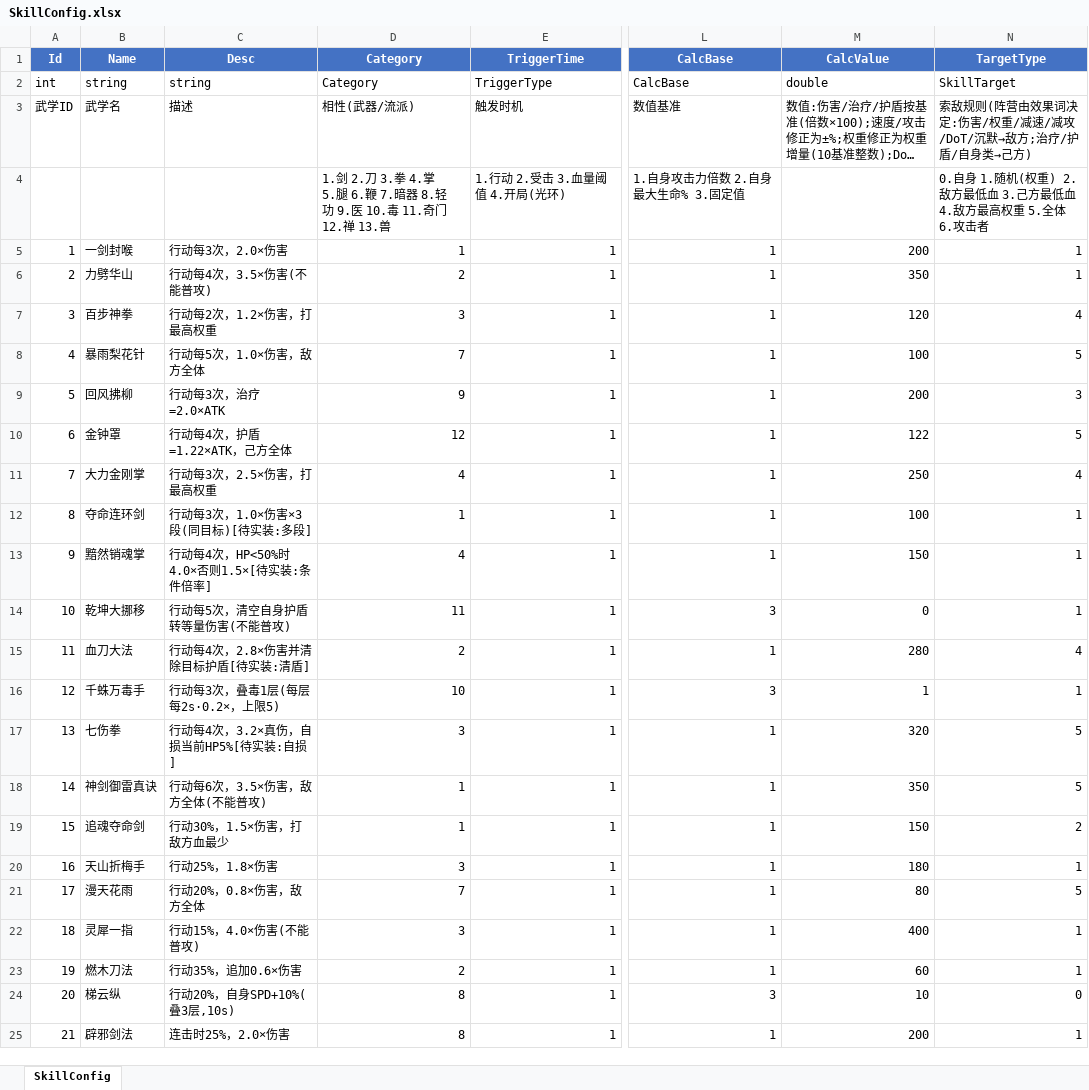
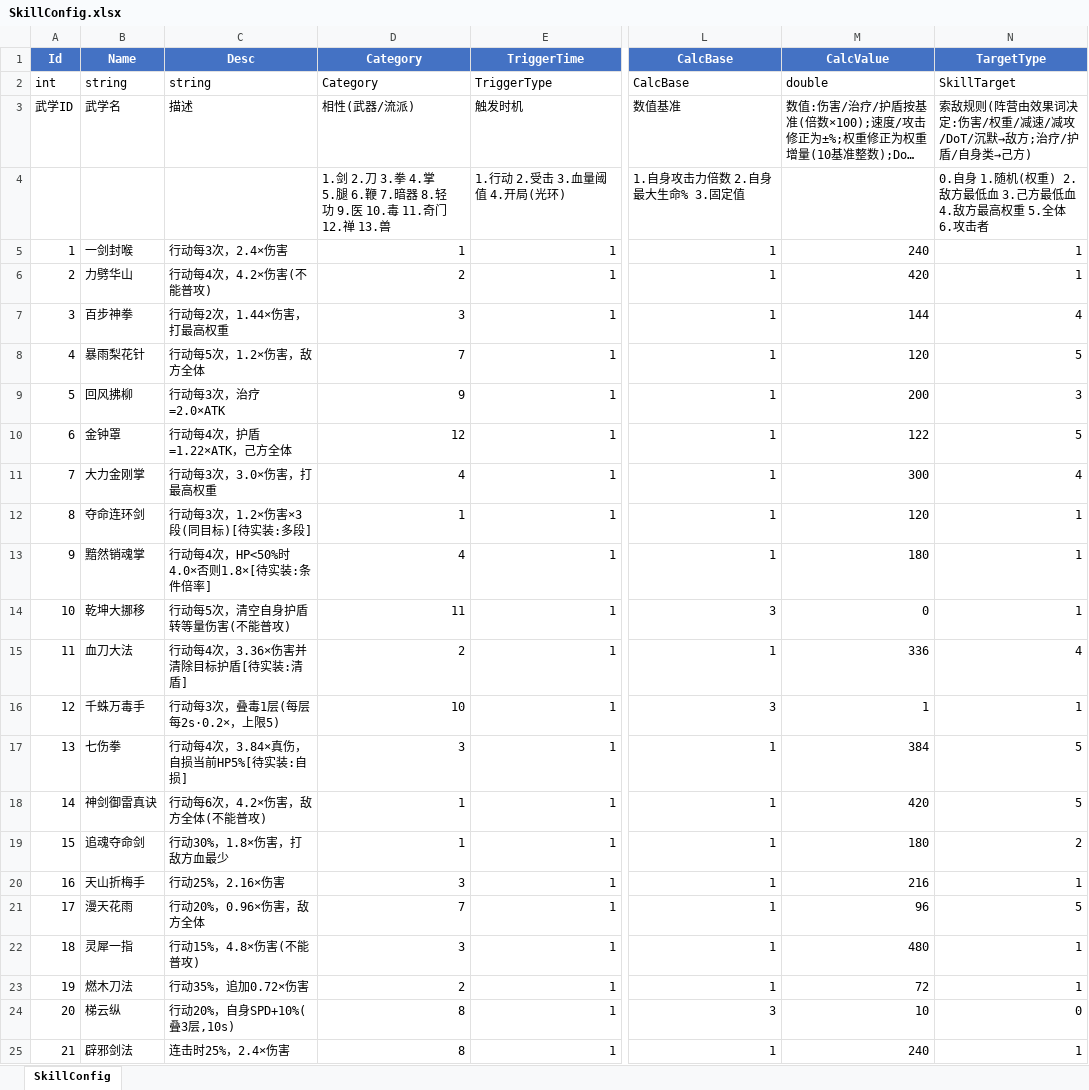
Before and after one commit to CoolingBox/RebirthHero, an Excel workbook: addons/TinyTools/ConfigGenerator/SkillConfig.xlsx, sheet SkillConfig, drawn as a sheet; only a part is shown, gaps mark what is left out; long unchanged cells end in …; values as stored, in another font and other column widths than the file's, no borders; the diff covers the shown part only; the diff names each change by its address in the sheet, - before the commit and + after, or states it on an @@ line.

```diff
--- a/addons/TinyTools/ConfigGenerator/SkillConfig.xlsx (sheet SkillConfig)
+++ b/addons/TinyTools/ConfigGenerator/SkillConfig.xlsx (sheet SkillConfig)
-C5 (Desc): 行动每3次，2.0×伤害
+C5 (Desc): 行动每3次，2.4×伤害
-M5 (CalcValue): 200
+M5 (CalcValue): 240
-C6 (Desc): 行动每4次，3.5×伤害(不能普攻)
+C6 (Desc): 行动每4次，4.2×伤害(不能普攻)
-M6 (CalcValue): 350
+M6 (CalcValue): 420
-C7 (Desc): 行动每2次，1.2×伤害，打最高权重
+C7 (Desc): 行动每2次，1.44×伤害，打最高权重
-M7 (CalcValue): 120
+M7 (CalcValue): 144
-C8 (Desc): 行动每5次，1.0×伤害，敌方全体
+C8 (Desc): 行动每5次，1.2×伤害，敌方全体
-M8 (CalcValue): 100
+M8 (CalcValue): 120
-C11 (Desc): 行动每3次，2.5×伤害，打最高权重
+C11 (Desc): 行动每3次，3.0×伤害，打最高权重
-M11 (CalcValue): 250
+M11 (CalcValue): 300
-C12 (Desc): 行动每3次，1.0×伤害×3段(同目标)[待实装:多段]
+C12 (Desc): 行动每3次，1.2×伤害×3段(同目标)[待实装:多段]
-M12 (CalcValue): 100
+M12 (CalcValue): 120
-C13 (Desc): 行动每4次，HP<50%时4.0×否则1.5×[待实装:条件倍率]
+C13 (Desc): 行动每4次，HP<50%时4.0×否则1.8×[待实装:条件倍率]
-M13 (CalcValue): 150
+M13 (CalcValue): 180
-C15 (Desc): 行动每4次，2.8×伤害并清除目标护盾[待实装:清盾]
+C15 (Desc): 行动每4次，3.36×伤害并清除目标护盾[待实装:清盾]
-M15 (CalcValue): 280
+M15 (CalcValue): 336
-C17 (Desc): 行动每4次，3.2×真伤，自损当前HP5%[待实装:自损]
+C17 (Desc): 行动每4次，3.84×真伤，自损当前HP5%[待实装:自损]
-M17 (CalcValue): 320
+M17 (CalcValue): 384
-C18 (Desc): 行动每6次，3.5×伤害，敌方全体(不能普攻)
+C18 (Desc): 行动每6次，4.2×伤害，敌方全体(不能普攻)
-M18 (CalcValue): 350
+M18 (CalcValue): 420
-C19 (Desc): 行动30%，1.5×伤害，打敌方血最少
+C19 (Desc): 行动30%，1.8×伤害，打敌方血最少
-M19 (CalcValue): 150
+M19 (CalcValue): 180
-C20 (Desc): 行动25%，1.8×伤害
+C20 (Desc): 行动25%，2.16×伤害
-M20 (CalcValue): 180
+M20 (CalcValue): 216
-C21 (Desc): 行动20%，0.8×伤害，敌方全体
+C21 (Desc): 行动20%，0.96×伤害，敌方全体
-M21 (CalcValue): 80
+M21 (CalcValue): 96
-C22 (Desc): 行动15%，4.0×伤害(不能普攻)
+C22 (Desc): 行动15%，4.8×伤害(不能普攻)
-M22 (CalcValue): 400
+M22 (CalcValue): 480
-C23 (Desc): 行动35%，追加0.6×伤害
+C23 (Desc): 行动35%，追加0.72×伤害
-M23 (CalcValue): 60
+M23 (CalcValue): 72
-C25 (Desc): 连击时25%，2.0×伤害
+C25 (Desc): 连击时25%，2.4×伤害
-M25 (CalcValue): 200
+M25 (CalcValue): 240
```
Also changed, not shown: 24 edited cells elsewhere in this sheet, 2 other files.
